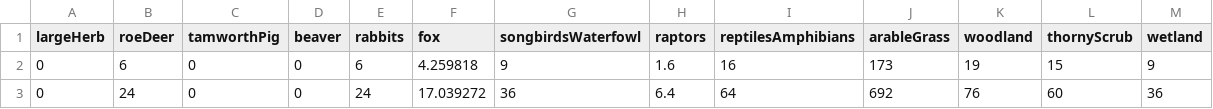
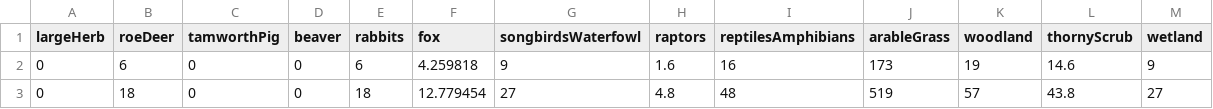
Before and after one commit to emjneil/KneppModel, a CSV file: initial_numbers.csv, drawn as a sheet.

```diff
--- a/initial_numbers.csv
+++ b/initial_numbers.csv
@@ -1,3 +1,3 @@
 largeHerb,roeDeer,tamworthPig,beaver,rabbits,fox,songbirdsWaterfowl,raptors,reptilesAmphibians,arableGrass,woodland,thornyScrub,wetland
-0,6,0,0,6,4.259818,9,1.6,16,173,19,15,9
-0,24,0,0,24,17.039272,36,6.4,64,692,76,60,36
+0,6,0,0,6,4.259818,9,1.6,16,173,19,14.6,9
+0,18,0,0,18,12.779454,27,4.8,48,519,57,43.8,27
```
Also changed, not shown: growthRates.csv, parameterMatrix.csv, 1 other file.
